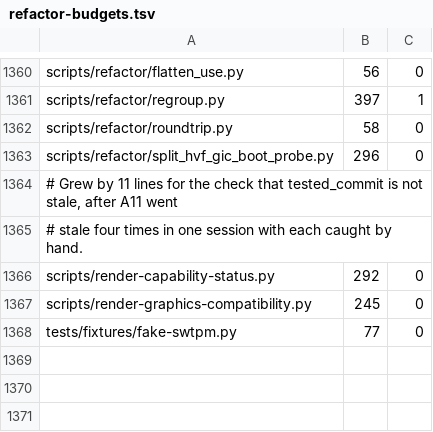
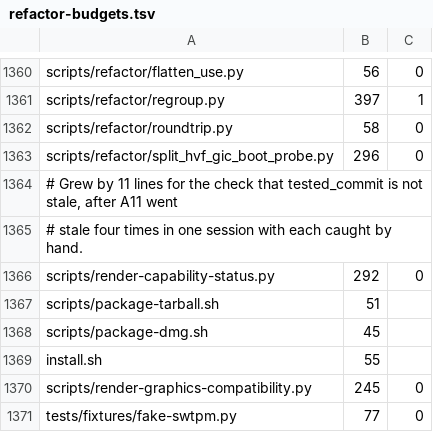
Before and after one commit to Ketchio-dev/bridgevm, a TSV file: scripts/refactor-budgets.tsv, drawn as a sheet; only a part is shown, gaps mark what is left out; the diff names each change by its address in the sheet, - before the commit and + after, or states it on an @@ line.

Commit message:
feat(dist): make BridgeVM installable by anyone, without a Developer ID
Three pieces, each doing one thing:

package-tarball.sh produces the primary artifact. A tarball fetched with curl
carries no com.apple.quarantine attribute, so the app opens without the
Gatekeeper block that stops an unsigned browser download. The script refuses an
app that fails codesign verification, and proves the tar round trip preserves
the seal by extracting and re-verifying. Feeding it a corrupted bundle fails
with the exact reason; so does a missing path.

package-dmg.sh produces the conventional-looking artifact for people who expect
one, with the honest cost documented: a browser-downloaded dmg IS quarantined,
and on Sequoia the only real unblock is Settings -> Privacy & Security -> Open
Anyway. docs/install.md walks both paths and states plainly what "not
notarized" looks like (spctl rejects; the ad-hoc seal still verifies).

install.sh is the one-liner: resolve the latest release, curl the tarball,
extract into /Applications. It refuses non-Apple-Silicon hosts, since 1.0 is
Windows-11-ARM-on-Apple-Silicon only.

release.yml builds all of it from a tag push: package the app, verify
third-party notices, produce both artifacts plus SHA256SUMS, attach to a draft
release. actionlint and the workflow-yaml gate both pass on it.

Verified now, not claimed: both artifacts built from a real packaged app on
this machine, checksums printed, tar round trip re-verified the signature.

```diff
--- a/scripts/refactor-budgets.tsv
+++ b/scripts/refactor-budgets.tsv
+row 1367: scripts/package-tarball.sh | 51
+row 1368: scripts/package-dmg.sh | 45
+row 1369: install.sh | 55
```
Also changed, not shown: docs/document-manifest.tsv, 9 other files.
